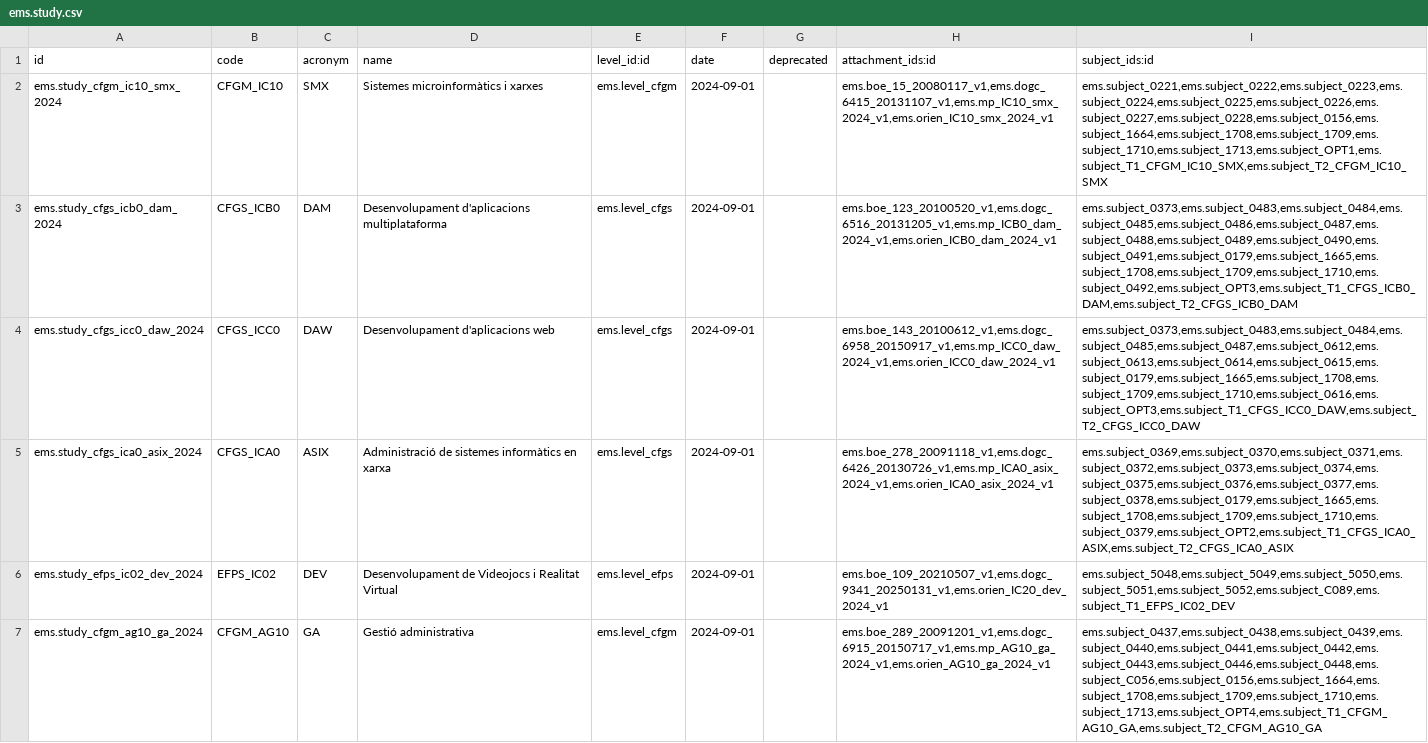
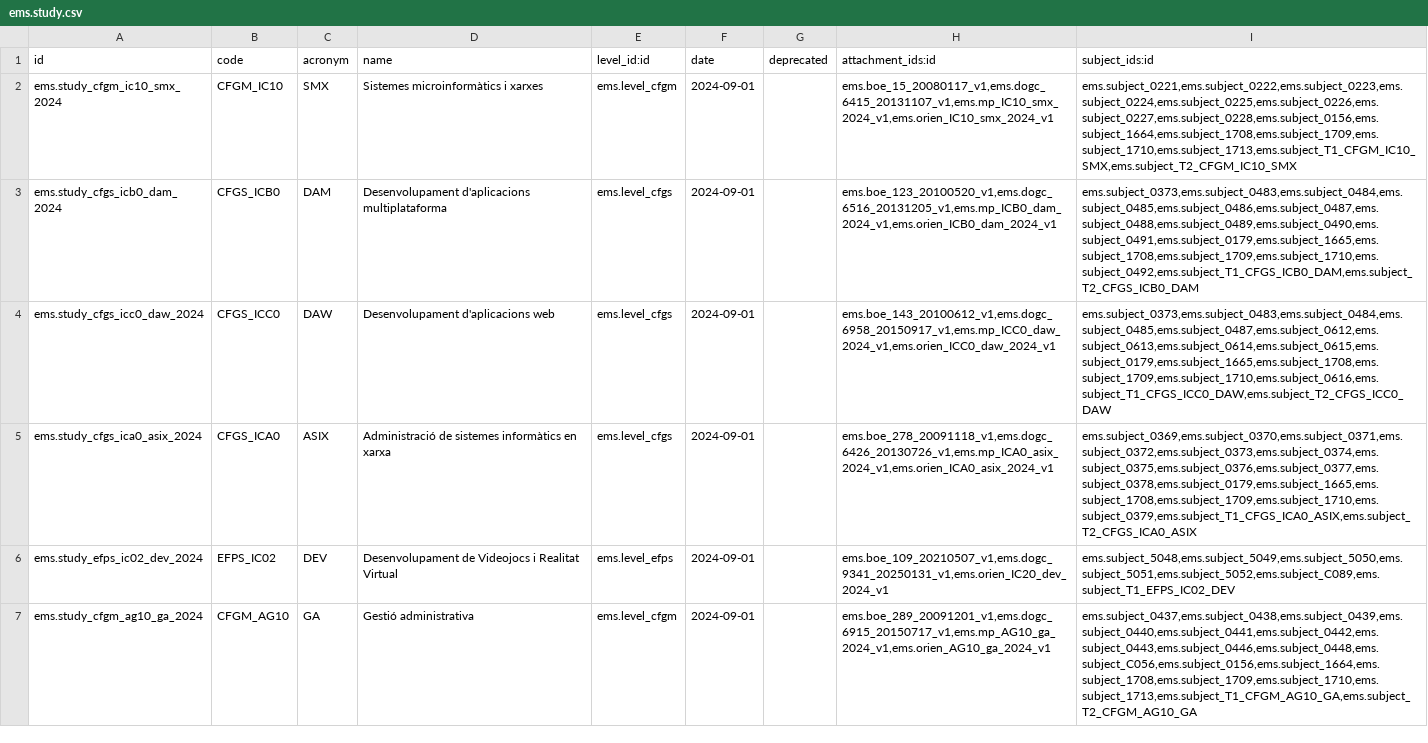
Before and after one commit to ElPuig/EMS, a CSV file: data/cat/ems.study.csv, drawn as a sheet; only a part is shown; the diff covers the shown part only; the diff names each change by its address in the sheet, - before the commit and + after, or states it on an @@ line.

Commit message:
Separating CAT curriculum data from customizations

```diff
--- a/data/cat/ems.study.csv
+++ b/data/cat/ems.study.csv
-I2 (subject_ids:id): ems.subject_0221,ems.subject_0222,ems.subject_0223,ems.subject_0224,ems.subject_0225,ems.subject_0226,ems.subject_0227,ems.subject_0228,ems.subject_0156,ems.subject_1664,ems.subject_1708,ems.subject_1709,ems.subject_1710,ems.subject_1713,ems.subject_OPT1,ems.subject_T1_CFGM_IC10_SMX,ems.subject_T2_CFGM_IC10_SMX
+I2 (subject_ids:id): ems.subject_0221,ems.subject_0222,ems.subject_0223,ems.subject_0224,ems.subject_0225,ems.subject_0226,ems.subject_0227,ems.subject_0228,ems.subject_0156,ems.subject_1664,ems.subject_1708,ems.subject_1709,ems.subject_1710,ems.subject_1713,ems.subject_T1_CFGM_IC10_SMX,ems.subject_T2_CFGM_IC10_SMX
-I3 (subject_ids:id): ems.subject_0373,ems.subject_0483,ems.subject_0484,ems.subject_0485,ems.subject_0486,ems.subject_0487,ems.subject_0488,ems.subject_0489,ems.subject_0490,ems.subject_0491,ems.subject_0179,ems.subject_1665,ems.subject_1708,ems.subject_1709,ems.subject_1710,ems.subject_0492,ems.subject_OPT3,ems.subject_T1_CFGS_ICB0_DAM,ems.subject_T2_CFGS_ICB0_DAM
+I3 (subject_ids:id): ems.subject_0373,ems.subject_0483,ems.subject_0484,ems.subject_0485,ems.subject_0486,ems.subject_0487,ems.subject_0488,ems.subject_0489,ems.subject_0490,ems.subject_0491,ems.subject_0179,ems.subject_1665,ems.subject_1708,ems.subject_1709,ems.subject_1710,ems.subject_0492,ems.subject_T1_CFGS_ICB0_DAM,ems.subject_T2_CFGS_ICB0_DAM
-I4 (subject_ids:id): ems.subject_0373,ems.subject_0483,ems.subject_0484,ems.subject_0485,ems.subject_0487,ems.subject_0612,ems.subject_0613,ems.subject_0614,ems.subject_0615,ems.subject_0179,ems.subject_1665,ems.subject_1708,ems.subject_1709,ems.subject_1710,ems.subject_0616,ems.subject_OPT3,ems.subject_T1_CFGS_ICC0_DAW,ems.subject_T2_CFGS_ICC0_DAW
+I4 (subject_ids:id): ems.subject_0373,ems.subject_0483,ems.subject_0484,ems.subject_0485,ems.subject_0487,ems.subject_0612,ems.subject_0613,ems.subject_0614,ems.subject_0615,ems.subject_0179,ems.subject_1665,ems.subject_1708,ems.subject_1709,ems.subject_1710,ems.subject_0616,ems.subject_T1_CFGS_ICC0_DAW,ems.subject_T2_CFGS_ICC0_DAW
-I5 (subject_ids:id): ems.subject_0369,ems.subject_0370,ems.subject_0371,ems.subject_0372,ems.subject_0373,ems.subject_0374,ems.subject_0375,ems.subject_0376,ems.subject_0377,ems.subject_0378,ems.subject_0179,ems.subject_1665,ems.subject_1708,ems.subject_1709,ems.subject_1710,ems.subject_0379,ems.subject_OPT2,ems.subject_T1_CFGS_ICA0_ASIX,ems.subject_T2_CFGS_ICA0_ASIX
+I5 (subject_ids:id): ems.subject_0369,ems.subject_0370,ems.subject_0371,ems.subject_0372,ems.subject_0373,ems.subject_0374,ems.subject_0375,ems.subject_0376,ems.subject_0377,ems.subject_0378,ems.subject_0179,ems.subject_1665,ems.subject_1708,ems.subject_1709,ems.subject_1710,ems.subject_0379,ems.subject_T1_CFGS_ICA0_ASIX,ems.subject_T2_CFGS_ICA0_ASIX
-I7 (subject_ids:id): ems.subject_0437,ems.subject_0438,ems.subject_0439,ems.subject_0440,ems.subject_0441,ems.subject_0442,ems.subject_0443,ems.subject_0446,ems.subject_0448,ems.subject_C056,ems.subject_0156,ems.subject_1664,ems.subject_1708,ems.subject_1709,ems.subject_1710,ems.subject_1713,ems.subject_OPT4,ems.subject_T1_CFGM_AG10_GA,ems.subject_T2_CFGM_AG10_GA
+I7 (subject_ids:id): ems.subject_0437,ems.subject_0438,ems.subject_0439,ems.subject_0440,ems.subject_0441,ems.subject_0442,ems.subject_0443,ems.subject_0446,ems.subject_0448,ems.subject_C056,ems.subject_0156,ems.subject_1664,ems.subject_1708,ems.subject_1709,ems.subject_1710,ems.subject_1713,ems.subject_T1_CFGM_AG10_GA,ems.subject_T2_CFGM_AG10_GA
```
Also changed, not shown: 2 added rows and 2 edited cells elsewhere in this file, data/cat/ems.subject.csv, data/custom/btx/ems.study.csv, 7 other files.
